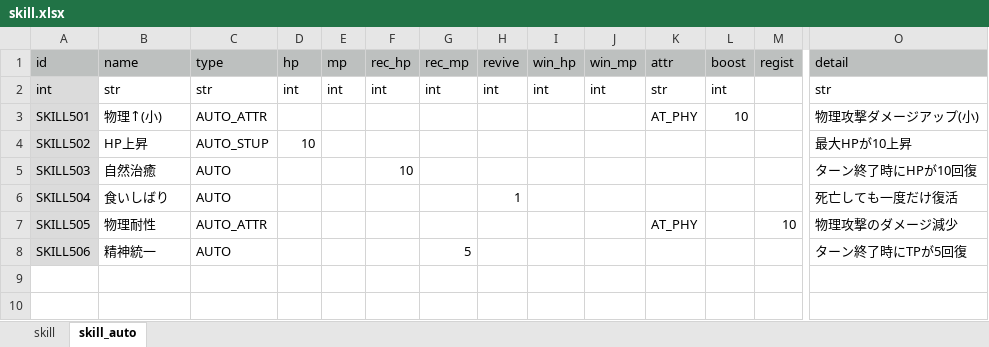
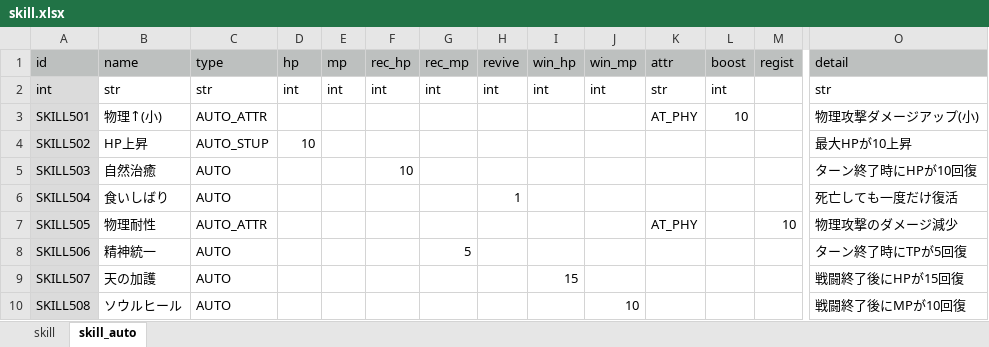
Before and after one commit to syun77/TournRPG, an Excel workbook: docs/skill.xlsx, sheet skill_auto, drawn as a sheet; only a part is shown, gaps mark what is left out; values as stored, in another font and other column widths than the file's, no borders; charts and pictures not drawn; rows hold the shown columns only; the diff names each change by its address in the sheet, - before the commit and + after, or states it on an @@ line.

```diff
--- a/docs/skill.xlsx (sheet skill_auto)
+++ b/docs/skill.xlsx (sheet skill_auto)
+row 9: SKILL507 | 天の加護 | AUTO |  |  |  |  |  | 15 |  |  |  |  | 戦闘終了後にHPが15回復
+row 10: SKILL508 | ソウルヒール | AUTO |  |  |  |  |  |  | 10 |  |  |  | 戦闘終了後にMPが10回復
```
Also changed, not shown: 5 other files.
